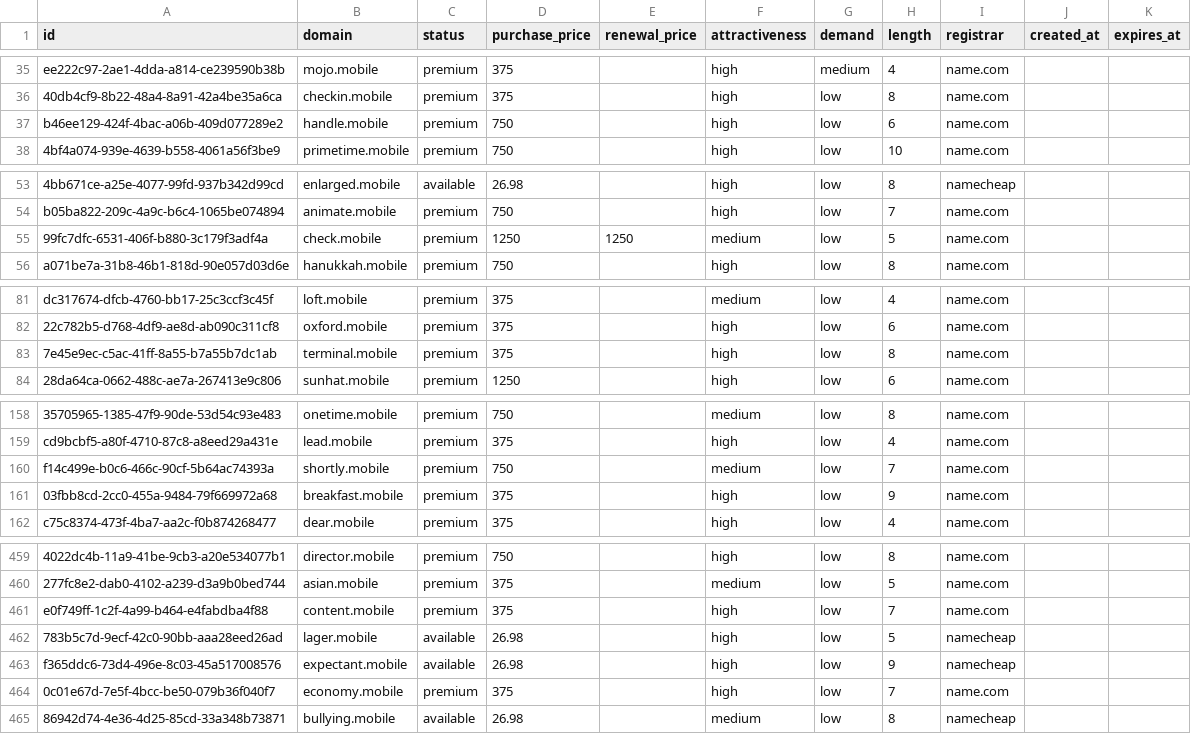
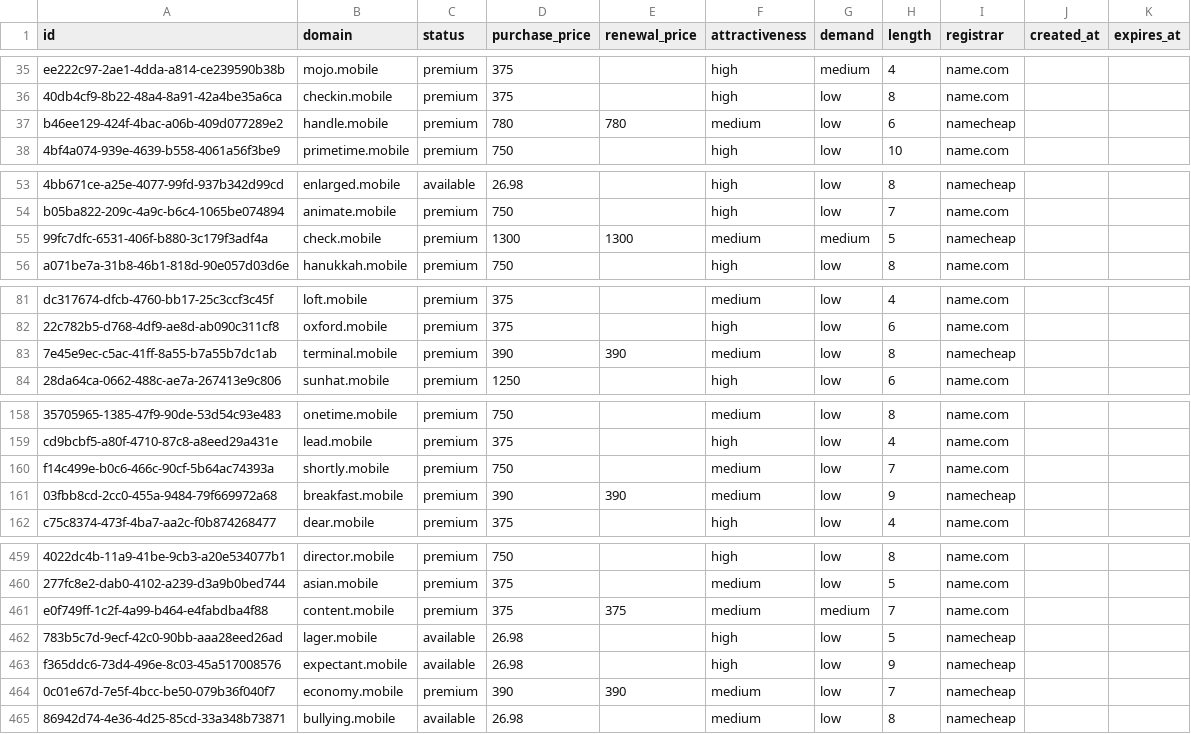
Before and after one commit to UniqueDomains/mobile-oneword-domains, a CSV file: mobile.csv, drawn as a sheet; only a part is shown, gaps mark what is left out; the diff covers the shown part only; the diff names each change by its address in the sheet, - before the commit and + after, or states it on an @@ line.

Commit message:
Domains update

```diff
--- a/mobile.csv
+++ b/mobile.csv
-D37 (purchase_price): 750
+D37 (purchase_price): 780
-E37 (renewal_price): (empty)
+E37 (renewal_price): 780
-F37 (attractiveness): high
+F37 (attractiveness): medium
-I37 (registrar): name.com
+I37 (registrar): namecheap
-D55 (purchase_price): 1250
+D55 (purchase_price): 1300
-E55 (renewal_price): 1250
+E55 (renewal_price): 1300
-G55 (demand): low
+G55 (demand): medium
-I55 (registrar): name.com
+I55 (registrar): namecheap
-D83 (purchase_price): 375
+D83 (purchase_price): 390
-E83 (renewal_price): (empty)
+E83 (renewal_price): 390
-F83 (attractiveness): high
+F83 (attractiveness): medium
-I83 (registrar): name.com
+I83 (registrar): namecheap
-D161 (purchase_price): 375
+D161 (purchase_price): 390
-E161 (renewal_price): (empty)
+E161 (renewal_price): 390
-F161 (attractiveness): high
+F161 (attractiveness): medium
-I161 (registrar): name.com
+I161 (registrar): namecheap
-E461 (renewal_price): (empty)
+E461 (renewal_price): 375
-F461 (attractiveness): high
+F461 (attractiveness): medium
-G461 (demand): low
+G461 (demand): medium
-D464 (purchase_price): 375
+D464 (purchase_price): 390
-E464 (renewal_price): (empty)
+E464 (renewal_price): 390
-F464 (attractiveness): high
+F464 (attractiveness): medium
-I464 (registrar): name.com
+I464 (registrar): namecheap
```
Also changed, not shown: 28 edited cells elsewhere in this file, 4 other files.
